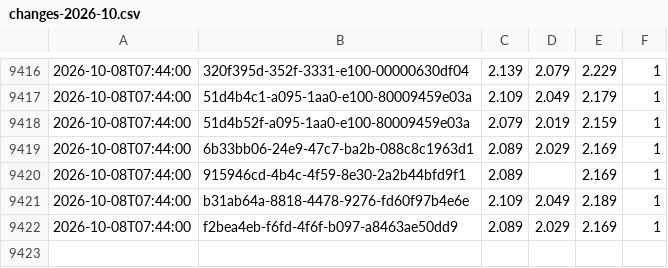
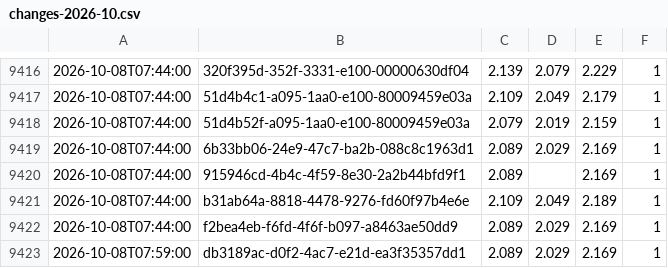
Before and after one commit to KapahutE/tankpreise, a CSV file: data/changes-2026-10.csv, drawn as a sheet; only a part is shown, gaps mark what is left out; the diff names each change by its address in the sheet, - before the commit and + after, or states it on an @@ line.

```diff
--- a/data/changes-2026-10.csv
+++ b/data/changes-2026-10.csv
+row 9423: 2026-10-08T07:59:00 | db3189ac-d0f2-4ac7-e21d-ea3f35357dd1 | 2.089 | 2.029 | 2.169 | 1
```
Also changed, not shown: 20 other files.
